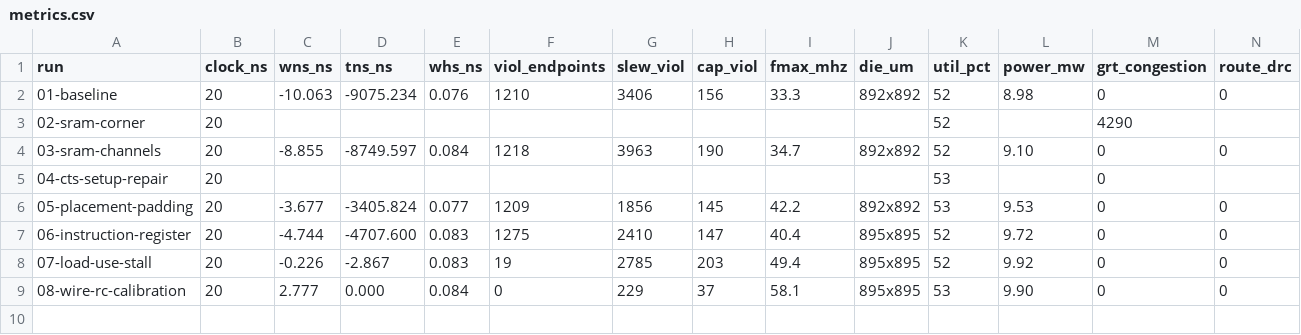
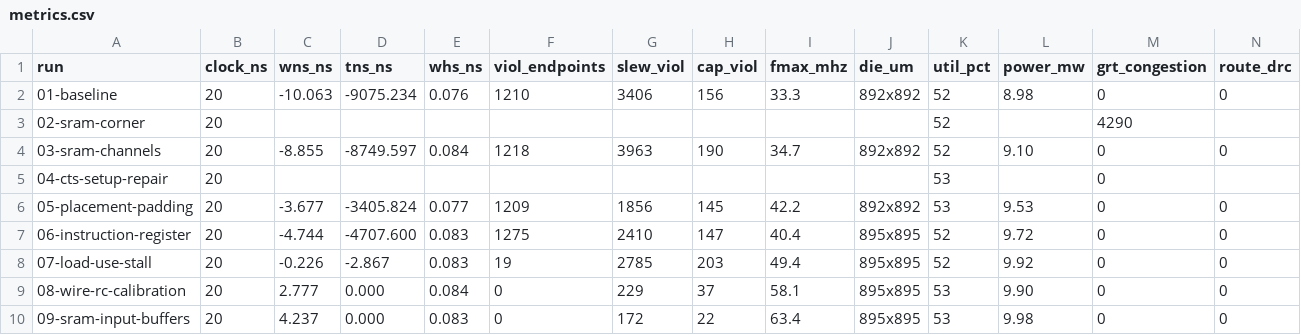
Before and after one commit to SymonSaroar/sky130-riscv-soc, a CSV file: reports/metrics.csv, drawn as a sheet; only a part is shown; rows hold the shown columns only; the diff names each change by its address in the sheet, - before the commit and + after, or states it on an @@ line.

Commit message:
update journal with the SRAM input buffers
SRAM input slews drop to about 0.1 ns. WNS +4.24 ns, 63.4 MHz.

```diff
--- a/reports/metrics.csv
+++ b/reports/metrics.csv
+row 10: 09-sram-input-buffers | 20 | 4.237 | 0.000 | 0.083 | 0 | 172 | 22 | 63.4 | 895x895 | 53 | 9.98 | 0 | 0
```
Also changed, not shown: 20 other files.
